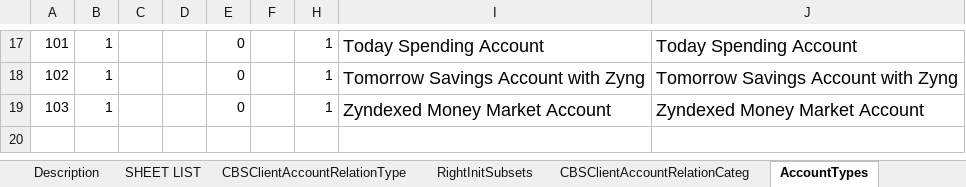
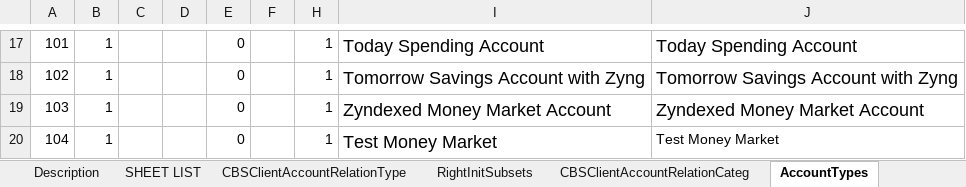
Before and after one commit to nymbusinc/nymbusolbapp, an Excel workbook: banks/zynlo/catalog/ZYNLO_Bank_Catalog.xlsx, sheet AccountTypes, drawn as a sheet; only a part is shown, gaps mark what is left out; values as stored, in another font and other column widths than the file's, no borders; charts and pictures not drawn; the diff names each change by its address in the sheet, - before the commit and + after, or states it on an @@ line.

```diff
--- a/banks/zynlo/catalog/ZYNLO_Bank_Catalog.xlsx (sheet AccountTypes)
+++ b/banks/zynlo/catalog/ZYNLO_Bank_Catalog.xlsx (sheet AccountTypes)
+row 20: 104 | 1 |  |  | 0 |  | 1 | Test Money Market | Test Money Market
```
Also changed, not shown: sheet ProductTypes, sheet CBSAccountTypeMapping, sheet AccountTypeDefaultNickNames, sheet ProductTypeDefaultNickNames, sheet AccountTypeGroupMember, sheet ProductTypesStatusTypesMapping, charts or pictures.
